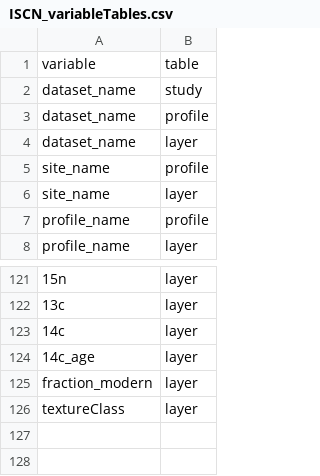
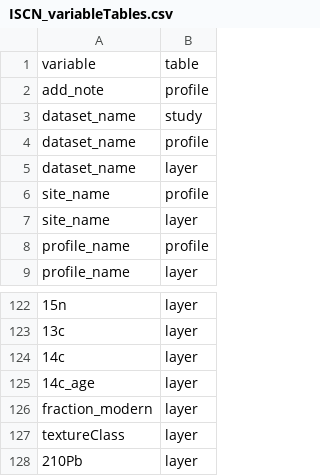
Before and after one commit to ISCN/SOCDRaHR2, a CSV file: data-raw/ISCN_variableTables.csv, drawn as a sheet; only a part is shown, gaps mark what is left out; the diff names each change by its address in the sheet, - before the commit and + after, or states it on an @@ line.

Commit message:
commit basic recode of ISCN3 and ISCN4; needs debugging and coments

```diff
--- a/data-raw/ISCN_variableTables.csv
+++ b/data-raw/ISCN_variableTables.csv
+row 2: add_note | profile
+row 128: 210Pb | layer
```
Also changed, not shown: 9 other files.
